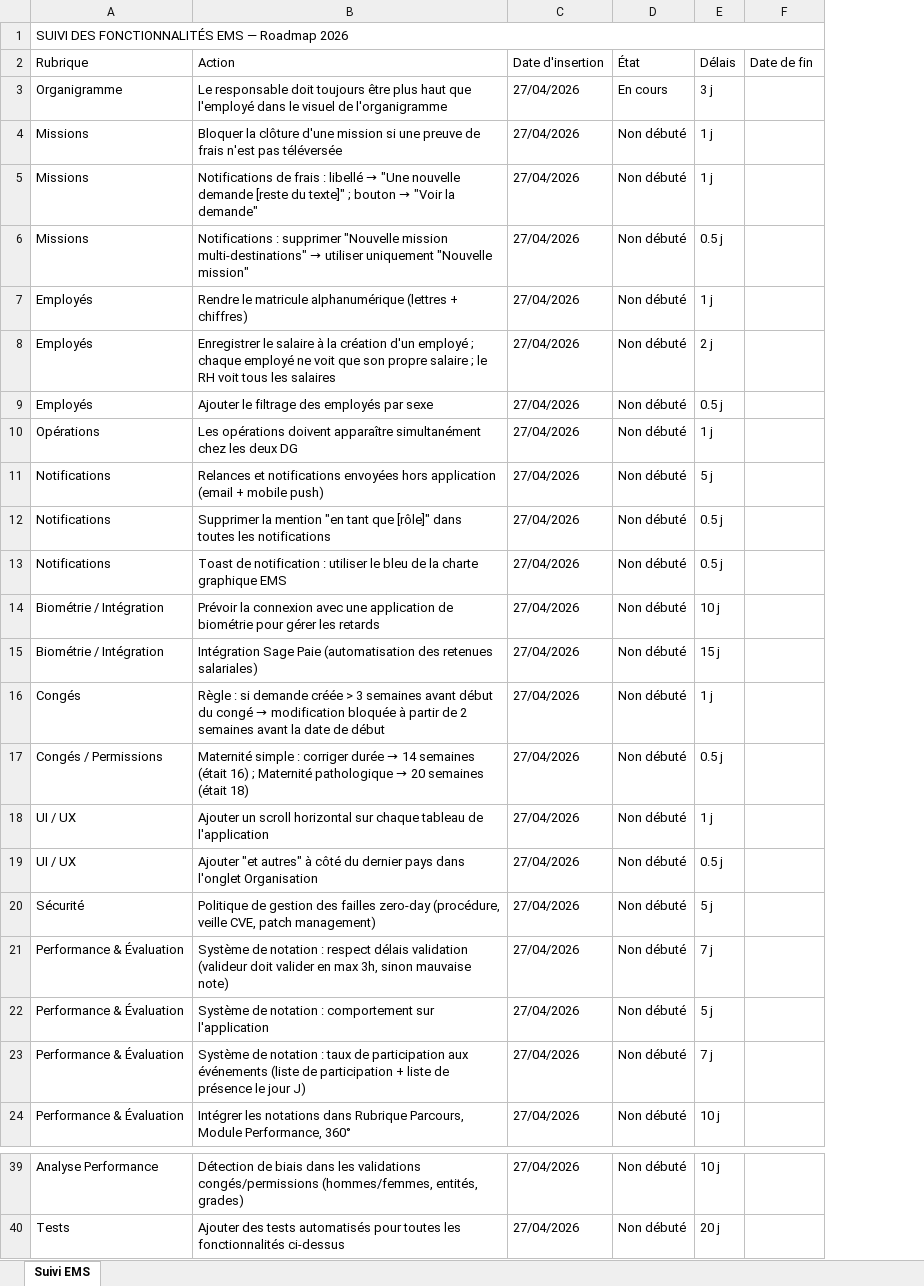
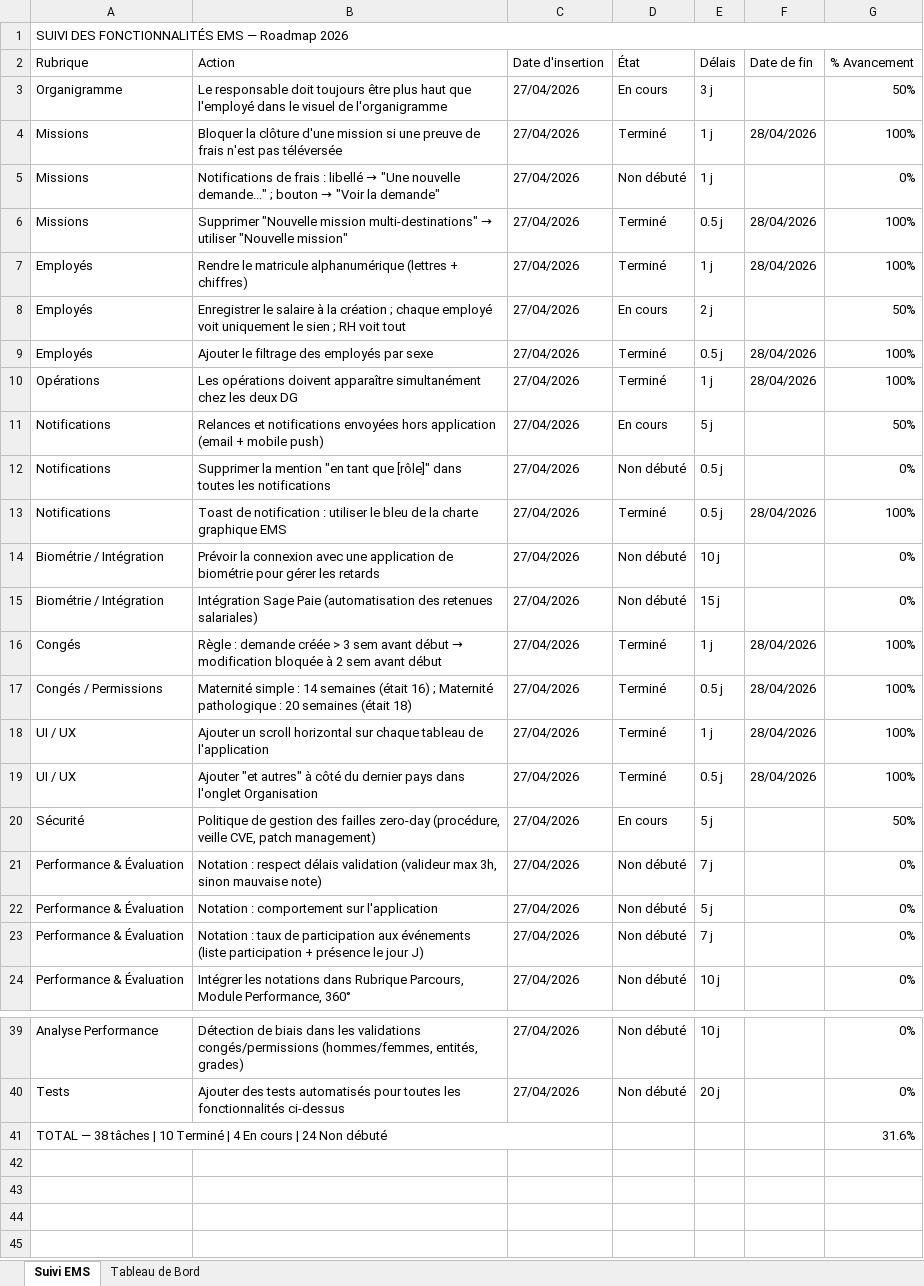
Before and after one commit to princedesalem/Elite-capital-EMS, an Excel workbook: SUIVI_FONCTIONNALITES_EMS_2026.xlsx, sheet Suivi EMS, drawn as a sheet; only a part is shown, gaps mark what is left out; values as stored, in another font and other column widths than the file's, no cell formats; conditional formats not drawn; the diff covers the shown part only; the diff names each change by its address in the sheet, - before the commit and + after, or states it on an @@ line.

```diff
--- a/SUIVI_FONCTIONNALITES_EMS_2026.xlsx (sheet Suivi EMS)
+++ b/SUIVI_FONCTIONNALITES_EMS_2026.xlsx (sheet Suivi EMS)
+sheet tab: Tableau de Bord
+column G (% Avancement), rows 3-24: 50% | 100% | 0% | 100% | 100% | 50% | 100% | 100% | 50% | 0% | 100% | 0% | 0% | 100% | 100% | 100% | 100% | 50% | 0% | 0% | 0% | 0%; rows 39-40: 0% | 0%
-D4 (État): Non débuté
+D4 (État): Terminé
-F4 (Date de fin): (empty)
+F4 (Date de fin): 28/04/2026
-B5 (Action): …"Une nouvelle demande [reste du texte]" ; bouton…
+B5 (Action): …"Une nouvelle demande..." ; bouton…
@@ B6 (Action): Notifications : supprimer "Nouvelle mission multi-destinations" → utiliser uniquement "Nouvelle mission" → Supprimer "Nouvelle mission multi-destinations" → utiliser "Nouvelle mission" @@
-D6:D7 (État): Non débuté
+D6:D7 (État): Terminé
-F6:F7 (Date de fin): (empty)
+F6:F7 (Date de fin): 28/04/2026
-B8 (Action): …la création d'un employé ; chaque employé ne voit que son propre salaire ; le RH voit tous les salaires
+B8 (Action): …la création ; chaque employé voit uniquement le sien ; RH voit tout
-D8 (État): Non débuté
+D8 (État): En cours
-D9:D10 (État): Non débuté
+D9:D10 (État): Terminé
-F9:F10 (Date de fin): (empty)
+F9:F10 (Date de fin): 28/04/2026
-D11 (État): Non débuté
+D11 (État): En cours
-D13 (État): Non débuté
+D13 (État): Terminé
-F13 (Date de fin): (empty)
+F13 (Date de fin): 28/04/2026
@@ B16 (Action): Règle : si demande créée > 3 semaines avant début du congé → modification bloquée à partir de 2 semaines avant la date de début → Règle : demande créée > 3 sem avant début → modification bloquée à 2 sem avant début @@
-D16:D19 (État): Non débuté
+D16:D19 (État): Terminé
-F16:F19 (Date de fin): (empty)
+F16:F19 (Date de fin): 28/04/2026
@@ B17 (Action): …simple : corriger durée → 14 semaines (était 16) ; Maternité pathologique → 20 semaines… → …simple : 14 semaines (était 16) ; Maternité pathologique : 20 semaines… @@
-D20 (État): Non débuté
+D20 (État): En cours
-B21 (Action): Système de notation : respect délais validation (valideur doit valider en max 3h,…
+B21 (Action): Notation : respect délais validation (valideur max 3h,…
-B22 (Action): Système de notation : comportement…
+B22 (Action): Notation : comportement…
-B23 (Action): Système de notation : taux de participation aux événements (liste de participation + liste de présence le…
+B23 (Action): Notation : taux de participation aux événements (liste participation + présence le…
+row 41: TOTAL — 38 tâches | 10 Terminé | 4 En cours | 24 Non débuté |  |  |  |  |  | 31.6%
```
Also changed, not shown: 1 edited cell elsewhere in this sheet, cell formats, 47 other files.
